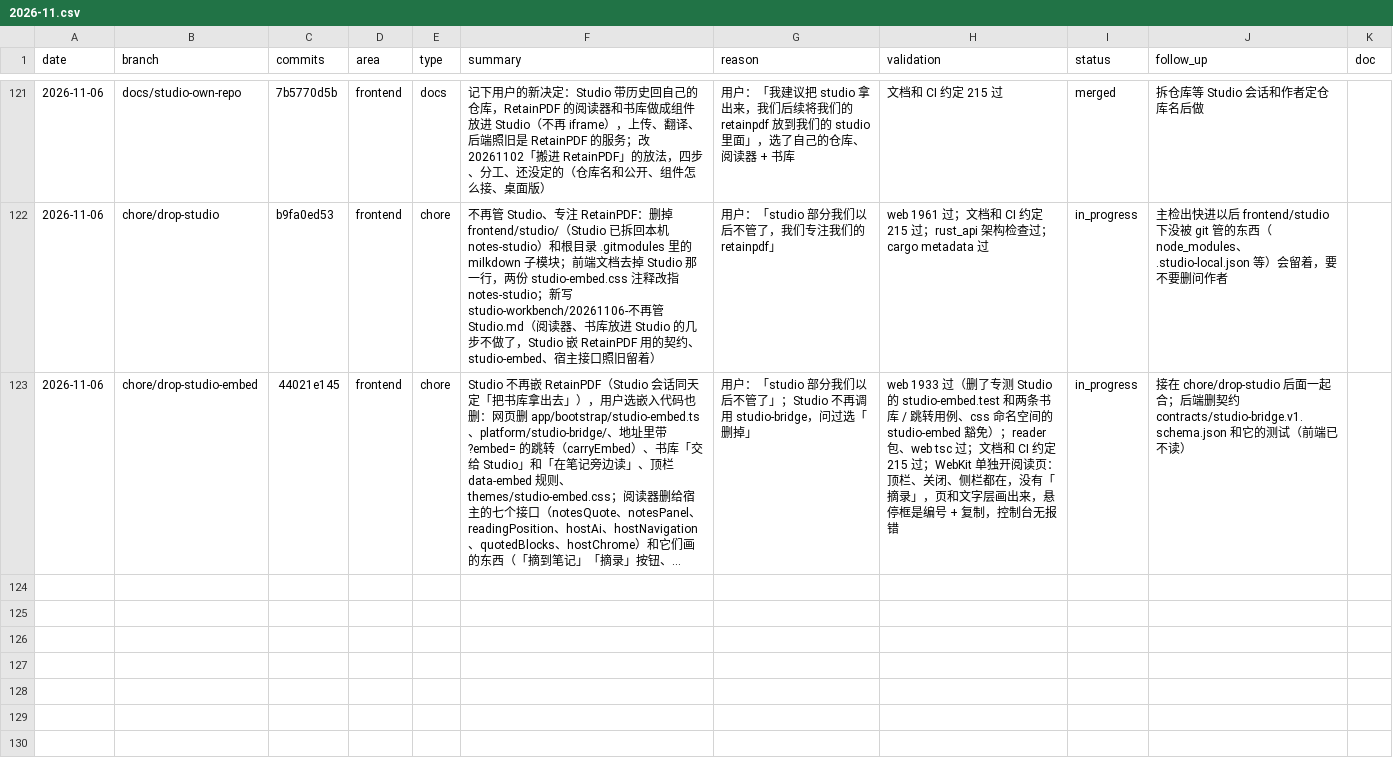
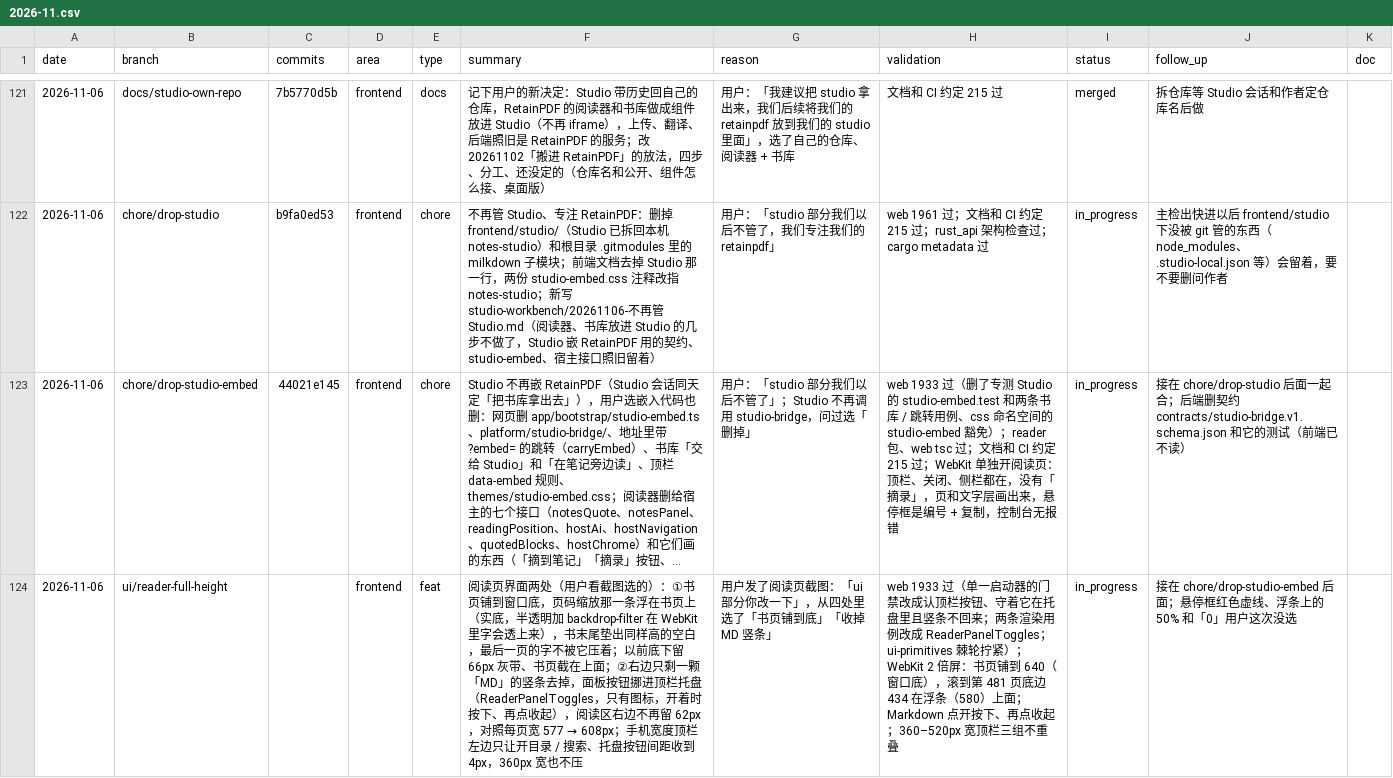
Before and after one commit to wxyhgk/retain-pdf, a CSV file: docs/ops/devlog/2026-11.csv, drawn as a sheet; only a part is shown, gaps mark what is left out; long unchanged cells end in …; the diff names each change by its address in the sheet, - before the commit and + after, or states it on an @@ line.

```diff
--- a/docs/ops/devlog/2026-11.csv
+++ b/docs/ops/devlog/2026-11.csv
+row 124: 2026-11-06 | ui/reader-full-height |  | frontend | feat | 阅读页界面两处（用户看截图选的）：①书页铺到窗口底，页码缩放那一条浮在书页上（实底，半透明加 backdrop-filter 在 WebKit 里字会透上来），书末尾垫出同样高的空白，最后一页的字不被它压着；以前底下留 66px 灰带、书页截在上面；②右边只剩一颗「MD」的竖条去掉，面板按钮挪进顶栏托盘（ReaderPanelToggles，只有图标，开着时按下、再点收起），阅读区右边不再留 62px，对照每页宽 577 → 608px；手机宽度顶栏左边只让开目录 / 搜索、托盘按钮间距收到 4px，360px 宽也不压 | 用户发了阅读页截图：「ui 部分你改一下」，从四处里选了「书页铺到底」「收掉 MD 竖条」 | web 1933 过（单一启动器的门禁改成认顶栏按钮、守着它在托盘里且竖条不回来；两条渲染用例改成 ReaderPanelToggles；ui-primitives 棘轮拧紧）；WebKit 2 倍屏：书页铺到 640（窗口底），滚到第 481 页底边 434 在浮条（580）上面；Markdown 点开按下、再点收起；360–520px 宽顶栏三组不重叠 | in_progress | 接在 chore/drop-studio-embed 后面；悬停框红色虚线、浮条上的 50% 和「0」用户这次没选
```
Also changed, not shown: 36 other files.
